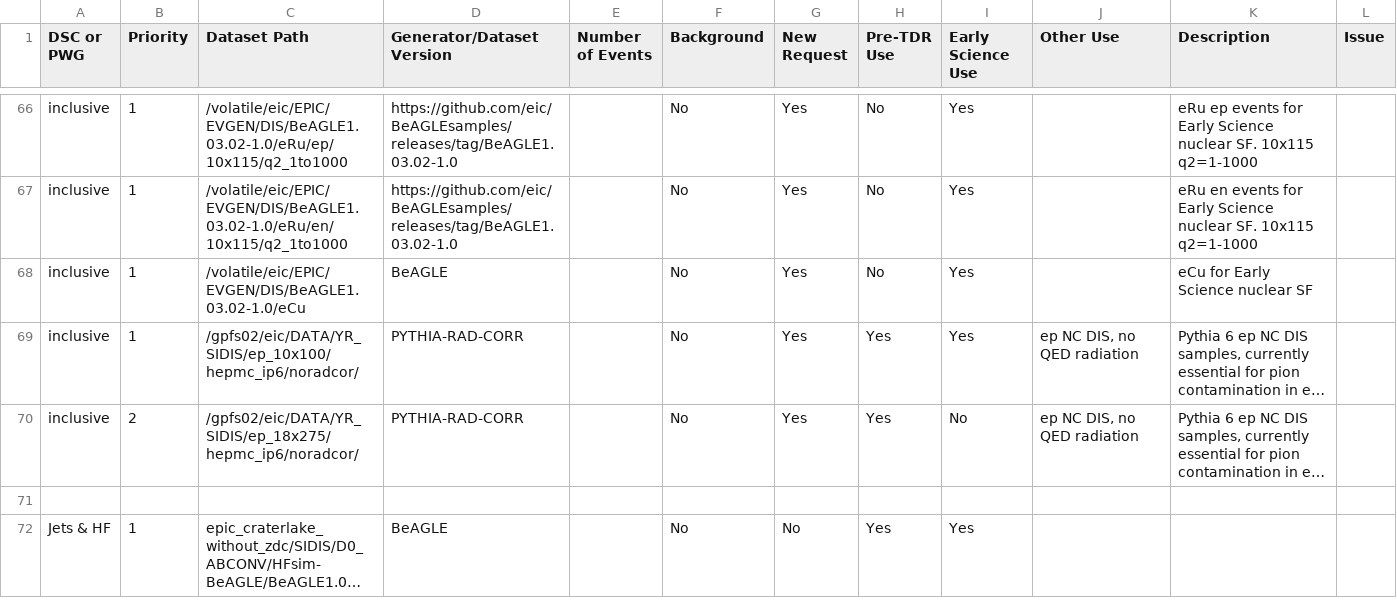
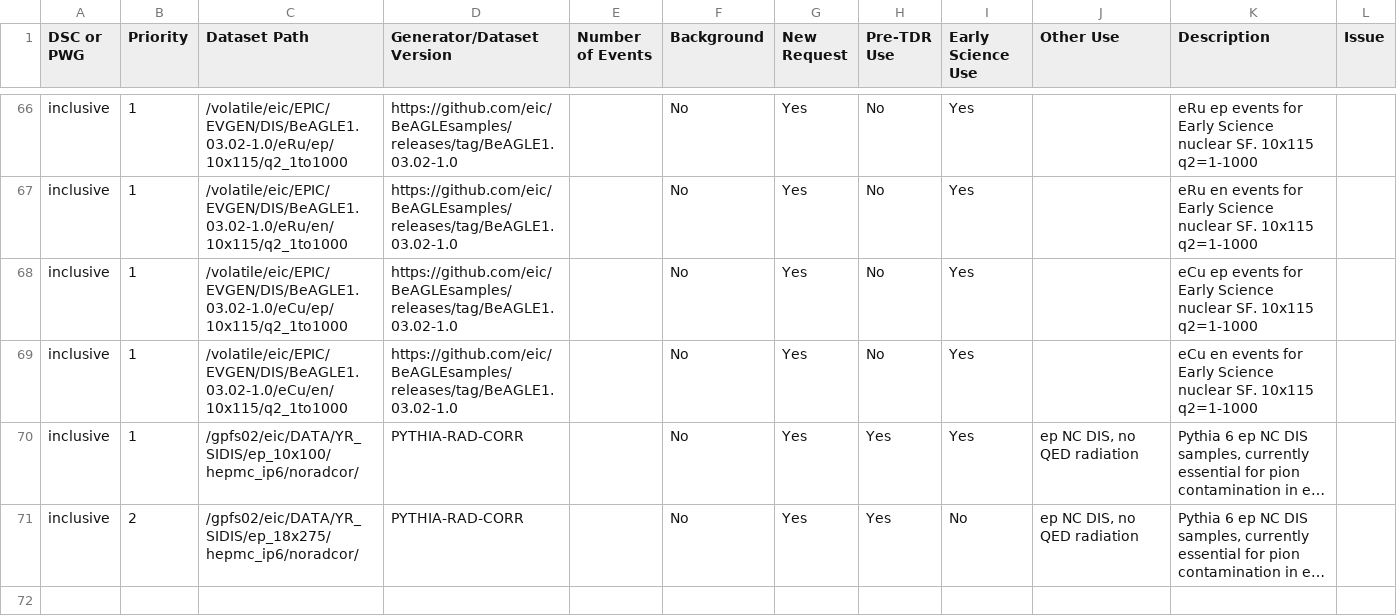
Before and after one commit to eic/epic-prod, a CSV file: docs/_data/datasets.csv, drawn as a sheet; only a part is shown, gaps mark what is left out; the shorter side is filled out with more unchanged rows; long unchanged cells end in …; the diff names each change by its address in the sheet, - before the commit and + after, or states it on an @@ line.

```diff
--- a/docs/_data/datasets.csv
+++ b/docs/_data/datasets.csv
-C68 (Dataset Path): /volatile/eic/EPIC/EVGEN/DIS/BeAGLE1.03.02-1.0/eCu
+C68 (Dataset Path): /volatile/eic/EPIC/EVGEN/DIS/BeAGLE1.03.02-1.0/eCu/ep/10x115/q2_1to1000
-D68 (Generator/Dataset Version): BeAGLE
+D68 (Generator/Dataset Version): https://github.com/eic/BeAGLEsamples/releases/tag/BeAGLE1.03.02-1.0
-K68 (Description): eCu for Early Science nuclear SF
+K68 (Description): eCu ep events for Early Science nuclear SF. 10x115 q2=1-1000
+row 69: inclusive | 1 | /volatile/eic/EPIC/EVGEN/DIS/BeAGLE1.03.02-1.0/eCu/en/10x115/q2_1to1000 | https://github.com/eic/BeAGLEsamples/releases/tag/BeAGLE1.03.02-1.0 |  | No | Yes | No | Yes |  | eCu en events for Early Science nuclear SF. 10x115 q2=1-1000
```
